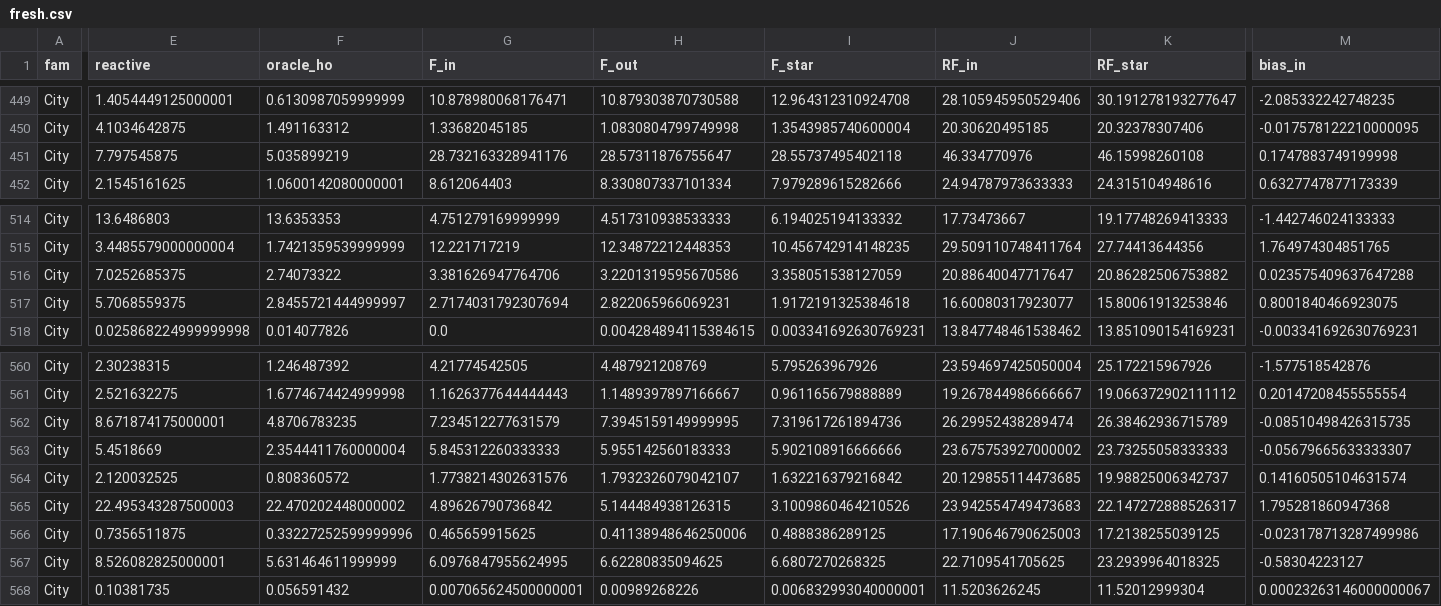
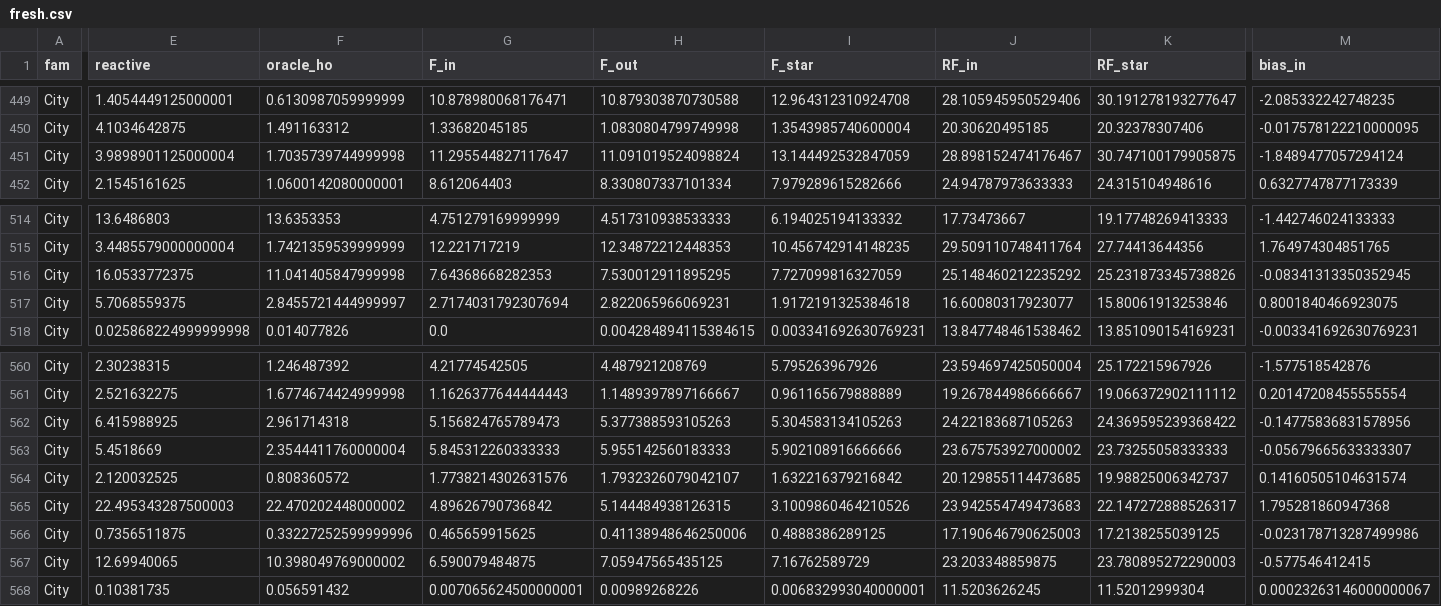
Before and after one commit to vinhqdang/stochastic_vrp, a CSV file: svrpspd_wdro/results/r1/fresh.csv, drawn as a sheet; only a part is shown, gaps mark what is left out; removed rows and columns are numbered as before the commit, all else as after; rows hold the shown columns only; the diff covers the shown part only; the diff names each change by its address in the sheet, - before the commit and + after, or states it on an @@ line.

Commit message:
BATON revision 2: respond to second-round reviews of CAOR-D-26-01885
- Evaluation code keeps physical slack B = 0 for fully loaded departures
  and caps the physical post-return reset at an empty vehicle; affected
  experiments re-run (Salhi-Nagy, city sets, fresh/regret/budget/pool).
- New checks: exact-DP grid refinement, binned shape test of the
  state-conditional fresh-start value, stock-out frequency under
  nominal loading.
- Tables: bootstrap intervals for the fresh-start estimands, instance-
  clustered and per-gate day-type intervals, absolute daily costs in the
  cost-sensitivity table, bound/reference definitions.
- Manuscript, response letter, portal replies, cover letter, diff
  against baton-r1 and flat submission bundle in papers/baton/r2/.

```diff
--- a/svrpspd_wdro/results/r1/fresh.csv
+++ b/svrpspd_wdro/results/r1/fresh.csv
-row 451: City | 7.797545875 | 5.035899219 | 28.732163328941176 | 28.57311876755647 | 28.55737495402118 | 46.334770976 | 46.15998260108 | 0.1747883749199998
+row 451: City | 3.9898901125000004 | 1.7035739744999998 | 11.295544827117647 | 11.091019524098824 | 13.144492532847059 | 28.898152474176467 | 30.747100179905875 | -1.8489477057294124
-E516 (reactive): 7.0252685375
+E516 (reactive): 16.0533772375
-F516 (oracle_ho): 2.74073322
+F516 (oracle_ho): 11.041405847999998
-G516 (F_in): 3.381626947764706
+G516 (F_in): 7.64368668282353
-H516 (F_out): 3.2201319595670586
+H516 (F_out): 7.530012911895295
-I516 (F_star): 3.358051538127059
+I516 (F_star): 7.727099816327059
-J516 (RF_in): 20.88640047717647
+J516 (RF_in): 25.148460212235292
-K516 (RF_star): 20.86282506753882
+K516 (RF_star): 25.231873345738826
-M516 (bias_in): 0.023575409637647288
+M516 (bias_in): -0.08341313350352945
-E562 (reactive): 8.671874175000001
+E562 (reactive): 6.415988925
-F562 (oracle_ho): 4.8706783235
+F562 (oracle_ho): 2.961714318
-G562 (F_in): 7.234512277631579
+G562 (F_in): 5.156824765789473
-H562 (F_out): 7.3945159149999995
+H562 (F_out): 5.377388593105263
-I562 (F_star): 7.319617261894736
+I562 (F_star): 5.304583134105263
-J562 (RF_in): 26.29952438289474
+J562 (RF_in): 24.22183687105263
-K562 (RF_star): 26.38462936715789
+K562 (RF_star): 24.369595239368422
-M562 (bias_in): -0.08510498426315735
+M562 (bias_in): -0.14775836831578956
-row 567: City | 8.526082825000001 | 5.631464611999999 | 6.0976847955624995 | 6.62280835094625 | 6.6807270268325 | 22.7109541705625 | 23.2939964018325 | -0.58304223127
+row 567: City | 12.69940065 | 10.398049769000002 | 6.590079484875 | 7.05947565435125 | 7.16762589729 | 23.203348859875 | 23.780895272290003 | -0.577546412415
```
Also changed, not shown: 39 edited cells elsewhere in this file, svrpspd_wdro/results/results_cityzp25_eval.csv, svrpspd_wdro/results/results_cityzp50_eval.csv, 48 other files.
